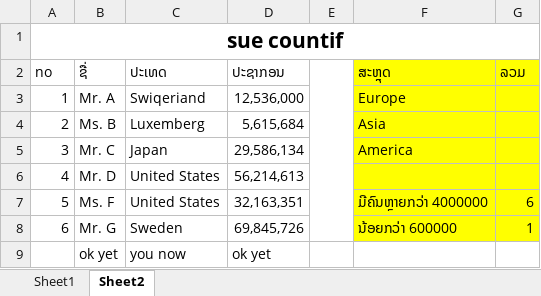
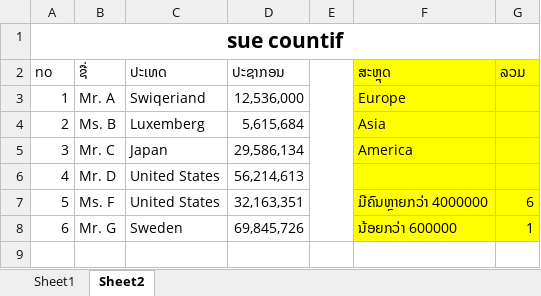
Before and after one commit to nujsuahawj/Hmoob-MOS, an Excel workbook: 02.xlsx, sheet Sheet2, drawn as a sheet; values as stored, in another font and other column widths than the file's, no borders; the diff names each change by its address in the sheet, - before the commit and + after, or states it on an @@ line.

Commit message:
Revert "Jackdev"

```diff
--- a/02.xlsx (sheet Sheet2)
+++ b/02.xlsx (sheet Sheet2)
-row 9:  | ok yet | you now | ok yet
```
